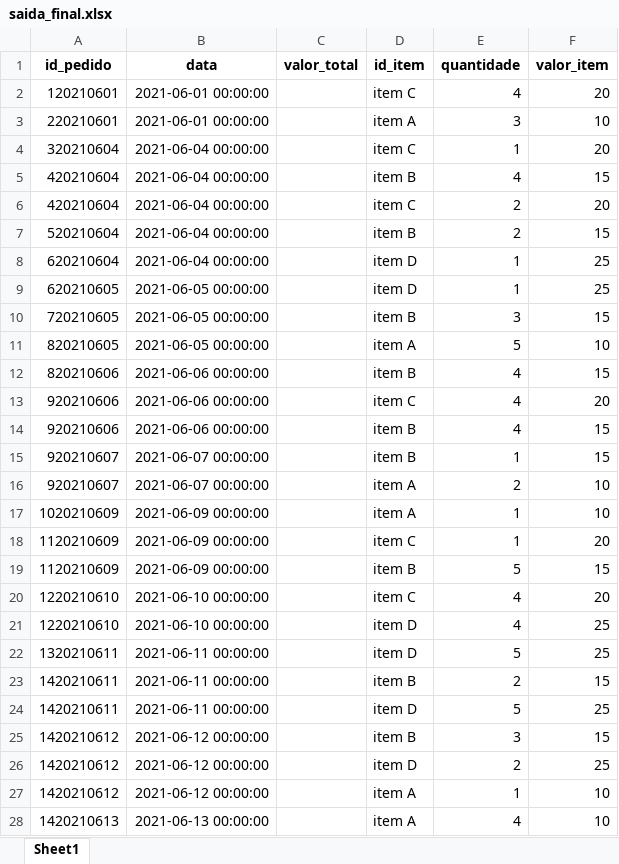
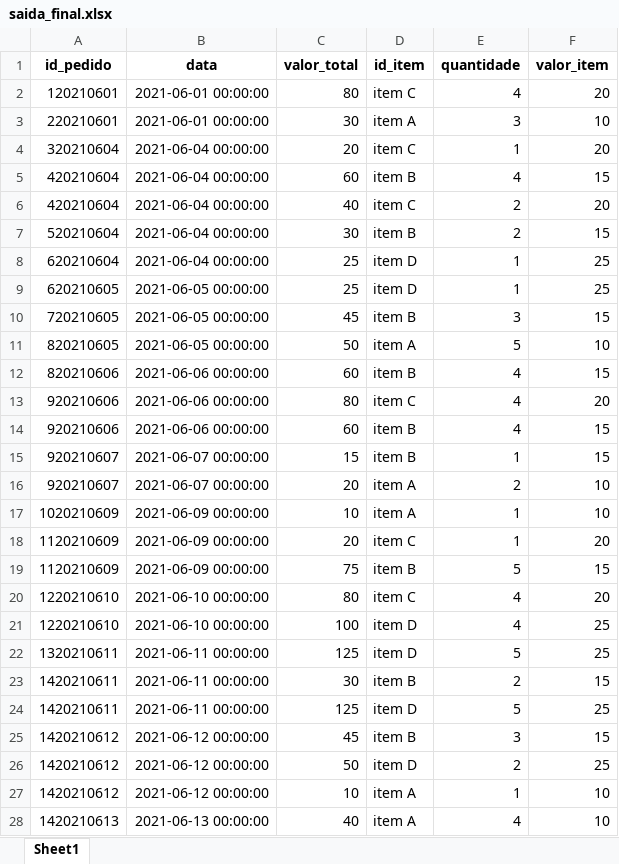
Before and after one commit to Filipe-BP/analise_mr_health, an Excel workbook: saida_final.xlsx, sheet Sheet1, drawn as a sheet; only a part is shown; values as stored, in another font and other column widths than the file's, no borders; the diff covers the shown part only; the diff names each change by its address in the sheet, - before the commit and + after, or states it on an @@ line.

```diff
--- a/saida_final.xlsx (sheet Sheet1)
+++ b/saida_final.xlsx (sheet Sheet1)
-C2 (valor_total): (empty)
+C2 (valor_total): 80
-C3 (valor_total): (empty)
+C3 (valor_total): 30
-C4 (valor_total): (empty)
+C4 (valor_total): 20
-C5 (valor_total): (empty)
+C5 (valor_total): 60
-C6 (valor_total): (empty)
+C6 (valor_total): 40
-C7 (valor_total): (empty)
+C7 (valor_total): 30
-C8:C9 (valor_total): (empty)
+C8:C9 (valor_total): 25
-C10 (valor_total): (empty)
+C10 (valor_total): 45
-C11 (valor_total): (empty)
+C11 (valor_total): 50
-C12 (valor_total): (empty)
+C12 (valor_total): 60
-C13 (valor_total): (empty)
+C13 (valor_total): 80
-C14 (valor_total): (empty)
+C14 (valor_total): 60
-C15 (valor_total): (empty)
+C15 (valor_total): 15
-C16 (valor_total): (empty)
+C16 (valor_total): 20
-C17 (valor_total): (empty)
+C17 (valor_total): 10
-C18 (valor_total): (empty)
+C18 (valor_total): 20
-C19 (valor_total): (empty)
+C19 (valor_total): 75
-C20 (valor_total): (empty)
+C20 (valor_total): 80
-C21 (valor_total): (empty)
+C21 (valor_total): 100
-C22 (valor_total): (empty)
+C22 (valor_total): 125
-C23 (valor_total): (empty)
+C23 (valor_total): 30
-C24 (valor_total): (empty)
+C24 (valor_total): 125
-C25 (valor_total): (empty)
+C25 (valor_total): 45
-C26 (valor_total): (empty)
+C26 (valor_total): 50
-C27 (valor_total): (empty)
+C27 (valor_total): 10
-C28 (valor_total): (empty)
+C28 (valor_total): 40
```
Also changed, not shown: 268 edited cells elsewhere in this sheet, 5 other files.
